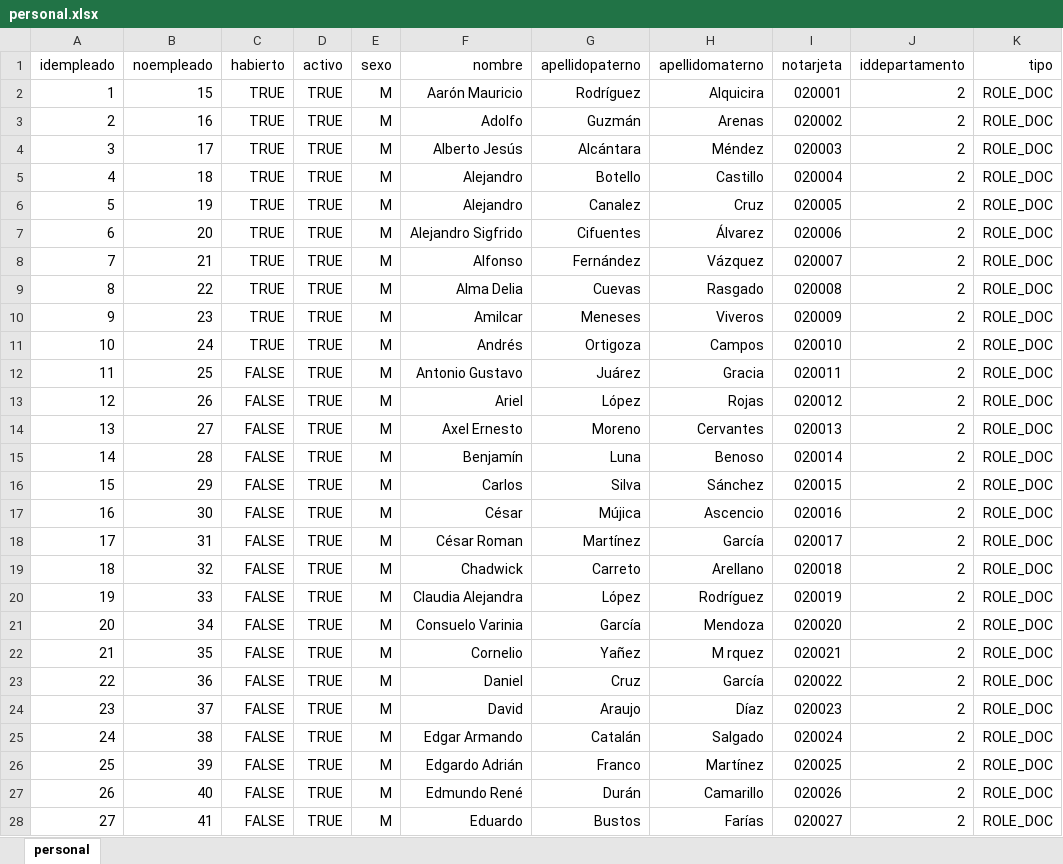
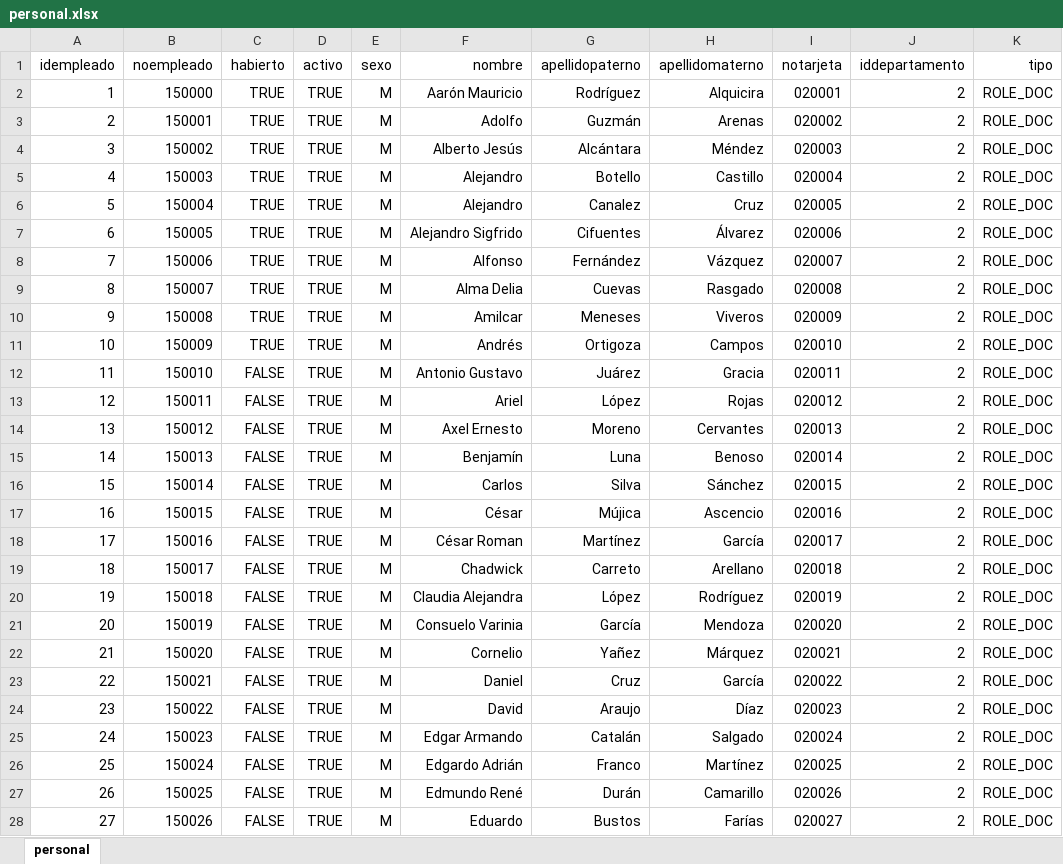
Before and after one commit to IngSoftware3CM2/proyecto, an Excel workbook: Datos/personal.xlsx, sheet personal, drawn as a sheet; only a part is shown; values as stored, in another font and other column widths than the file's, no borders; the diff covers the shown part only; the diff names each change by its address in the sheet, - before the commit and + after, or states it on an @@ line.

```diff
--- a/Datos/personal.xlsx (sheet personal)
+++ b/Datos/personal.xlsx (sheet personal)
-B2 (noempleado): 15
+B2 (noempleado): 150000
-B3 (noempleado): 16
+B3 (noempleado): 150001
-B4 (noempleado): 17
+B4 (noempleado): 150002
-B5 (noempleado): 18
+B5 (noempleado): 150003
-B6 (noempleado): 19
+B6 (noempleado): 150004
-B7 (noempleado): 20
+B7 (noempleado): 150005
-B8 (noempleado): 21
+B8 (noempleado): 150006
-B9 (noempleado): 22
+B9 (noempleado): 150007
-B10 (noempleado): 23
+B10 (noempleado): 150008
-B11 (noempleado): 24
+B11 (noempleado): 150009
-B12 (noempleado): 25
+B12 (noempleado): 150010
-B13 (noempleado): 26
+B13 (noempleado): 150011
-B14 (noempleado): 27
+B14 (noempleado): 150012
-B15 (noempleado): 28
+B15 (noempleado): 150013
-B16 (noempleado): 29
+B16 (noempleado): 150014
-B17 (noempleado): 30
+B17 (noempleado): 150015
-B18 (noempleado): 31
+B18 (noempleado): 150016
-B19 (noempleado): 32
+B19 (noempleado): 150017
-B20 (noempleado): 33
+B20 (noempleado): 150018
-B21 (noempleado): 34
+B21 (noempleado): 150019
-B22 (noempleado): 35
+B22 (noempleado): 150020
-H22 (apellidomaterno): M rquez
+H22 (apellidomaterno): Márquez
-B23 (noempleado): 36
+B23 (noempleado): 150021
-B24 (noempleado): 37
+B24 (noempleado): 150022
-B25 (noempleado): 38
+B25 (noempleado): 150023
-B26 (noempleado): 39
+B26 (noempleado): 150024
-B27 (noempleado): 40
+B27 (noempleado): 150025
-B28 (noempleado): 41
+B28 (noempleado): 150026
```
Also changed, not shown: 235 edited cells elsewhere in this sheet, 1 other file.
